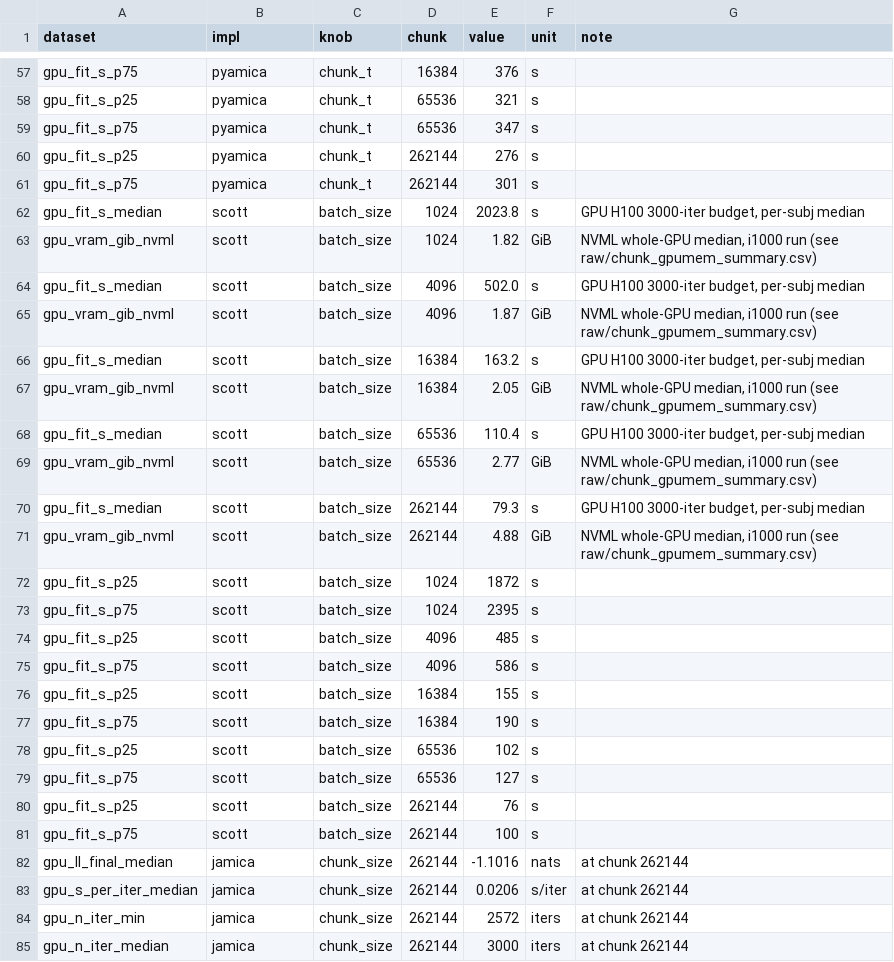
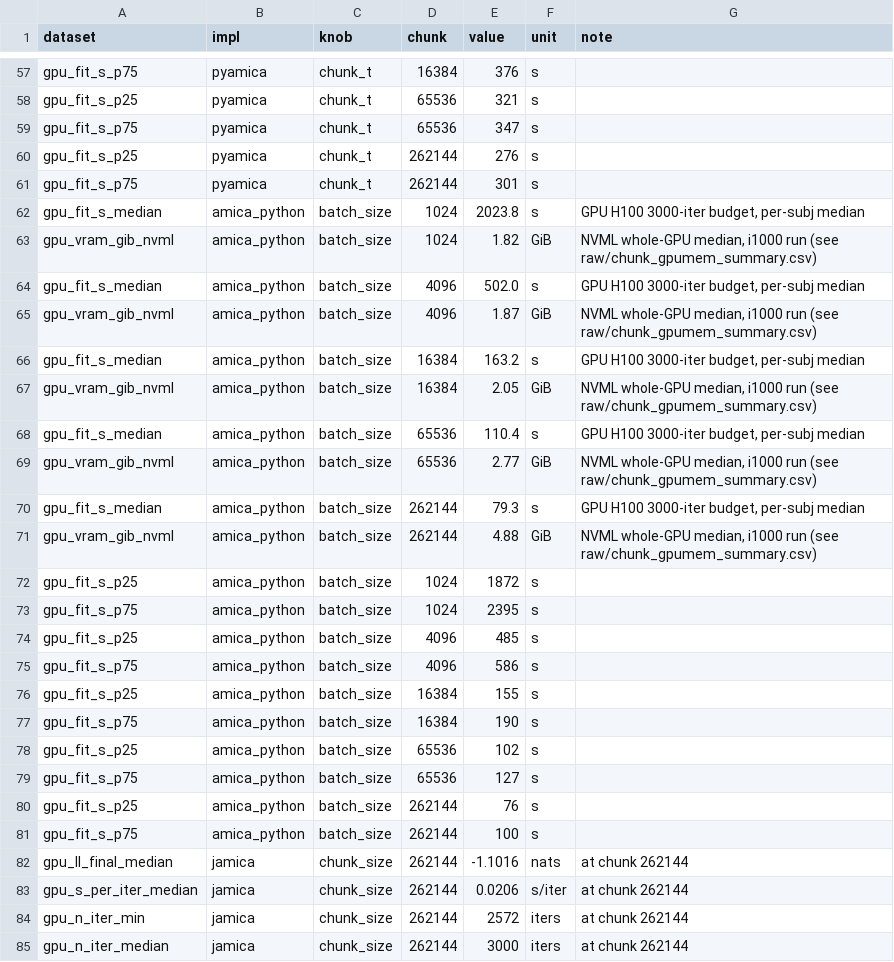
Before and after one commit to yjmantilla/amica-benchmark, a CSV file: benchmark/comparator/results/xperf_chunksize/chunk_sweep_data.csv, drawn as a sheet; only a part is shown, gaps mark what is left out; the diff covers the shown part only.

```diff
--- a/benchmark/comparator/results/xperf_chunksize/chunk_sweep_data.csv
+++ b/benchmark/comparator/results/xperf_chunksize/chunk_sweep_data.csv
@@ -61,22 +61,22 @@ gpu_fit_s_p25,pyamica,chunk_t,262144,276,s,
 gpu_fit_s_p75,pyamica,chunk_t,262144,301,s,
-gpu_fit_s_median,scott,batch_size,1024,2023.8,s,"GPU H100 3000-iter budget, per-subj median"
-gpu_vram_gib_nvml,scott,batch_size,1024,1.82,GiB,"NVML whole-GPU median, i1000 run (see raw/chunk_gpumem_summary.csv)"
-gpu_fit_s_median,scott,batch_size,4096,502.0,s,"GPU H100 3000-iter budget, per-subj median"
-gpu_vram_gib_nvml,scott,batch_size,4096,1.87,GiB,"NVML whole-GPU median, i1000 run (see raw/chunk_gpumem_summary.csv)"
-gpu_fit_s_median,scott,batch_size,16384,163.2,s,"GPU H100 3000-iter budget, per-subj median"
-gpu_vram_gib_nvml,scott,batch_size,16384,2.05,GiB,"NVML whole-GPU median, i1000 run (see raw/chunk_gpumem_summary.csv)"
-gpu_fit_s_median,scott,batch_size,65536,110.4,s,"GPU H100 3000-iter budget, per-subj median"
-gpu_vram_gib_nvml,scott,batch_size,65536,2.77,GiB,"NVML whole-GPU median, i1000 run (see raw/chunk_gpumem_summary.csv)"
-gpu_fit_s_median,scott,batch_size,262144,79.3,s,"GPU H100 3000-iter budget, per-subj median"
-gpu_vram_gib_nvml,scott,batch_size,262144,4.88,GiB,"NVML whole-GPU median, i1000 run (see raw/chunk_gpumem_summary.csv)"
-gpu_fit_s_p25,scott,batch_size,1024,1872,s,
-gpu_fit_s_p75,scott,batch_size,1024,2395,s,
-gpu_fit_s_p25,scott,batch_size,4096,485,s,
-gpu_fit_s_p75,scott,batch_size,4096,586,s,
-gpu_fit_s_p25,scott,batch_size,16384,155,s,
-gpu_fit_s_p75,scott,batch_size,16384,190,s,
-gpu_fit_s_p25,scott,batch_size,65536,102,s,
-gpu_fit_s_p75,scott,batch_size,65536,127,s,
-gpu_fit_s_p25,scott,batch_size,262144,76,s,
-gpu_fit_s_p75,scott,batch_size,262144,100,s,
+gpu_fit_s_median,amica_python,batch_size,1024,2023.8,s,"GPU H100 3000-iter budget, per-subj median"
+gpu_vram_gib_nvml,amica_python,batch_size,1024,1.82,GiB,"NVML whole-GPU median, i1000 run (see raw/chunk_gpumem_summary.csv)"
+gpu_fit_s_median,amica_python,batch_size,4096,502.0,s,"GPU H100 3000-iter budget, per-subj median"
+gpu_vram_gib_nvml,amica_python,batch_size,4096,1.87,GiB,"NVML whole-GPU median, i1000 run (see raw/chunk_gpumem_summary.csv)"
+gpu_fit_s_median,amica_python,batch_size,16384,163.2,s,"GPU H100 3000-iter budget, per-subj median"
+gpu_vram_gib_nvml,amica_python,batch_size,16384,2.05,GiB,"NVML whole-GPU median, i1000 run (see raw/chunk_gpumem_summary.csv)"
+gpu_fit_s_median,amica_python,batch_size,65536,110.4,s,"GPU H100 3000-iter budget, per-subj median"
+gpu_vram_gib_nvml,amica_python,batch_size,65536,2.77,GiB,"NVML whole-GPU median, i1000 run (see raw/chunk_gpumem_summary.csv)"
+gpu_fit_s_median,amica_python,batch_size,262144,79.3,s,"GPU H100 3000-iter budget, per-subj median"
+gpu_vram_gib_nvml,amica_python,batch_size,262144,4.88,GiB,"NVML whole-GPU median, i1000 run (see raw/chunk_gpumem_summary.csv)"
+gpu_fit_s_p25,amica_python,batch_size,1024,1872,s,
+gpu_fit_s_p75,amica_python,batch_size,1024,2395,s,
+gpu_fit_s_p25,amica_python,batch_size,4096,485,s,
+gpu_fit_s_p75,amica_python,batch_size,4096,586,s,
+gpu_fit_s_p25,amica_python,batch_size,16384,155,s,
+gpu_fit_s_p75,amica_python,batch_size,16384,190,s,
+gpu_fit_s_p25,amica_python,batch_size,65536,102,s,
+gpu_fit_s_p75,amica_python,batch_size,65536,127,s,
+gpu_fit_s_p25,amica_python,batch_size,262144,76,s,
+gpu_fit_s_p75,amica_python,batch_size,262144,100,s,
 gpu_ll_final_median,jamica,chunk_size,262144,-1.1016,nats,at chunk 262144
```
Also changed, not shown: 25 edited cells elsewhere in this file, benchmark/comparator/results/xperf_chunksize/raw/chunk_cpu1000_percell.csv, benchmark/comparator/results/xperf_chunksize/raw/chunk_cpu1000_summary.csv, 12 other files.
